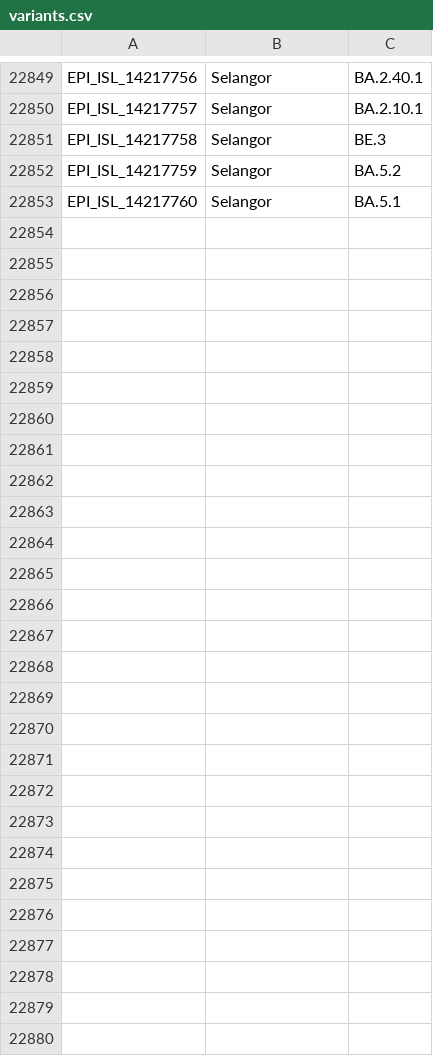
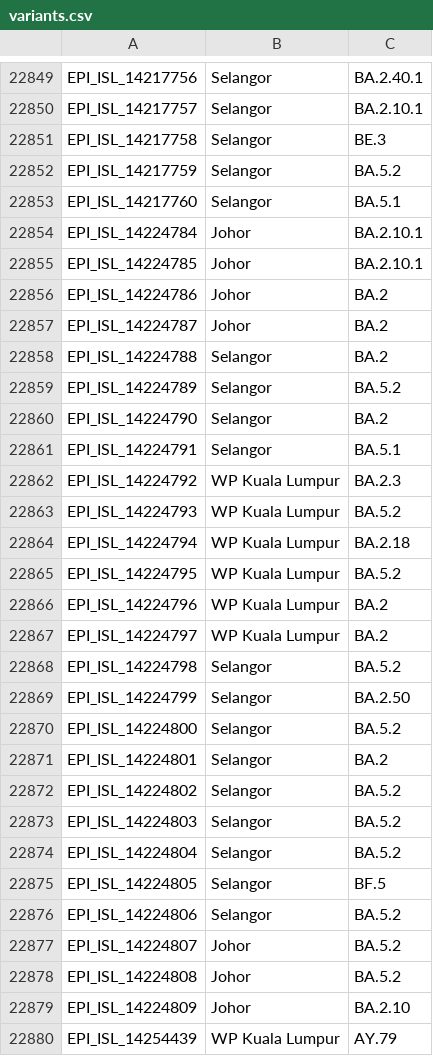
Before and after one commit to mgvi-nibm/c19-gsv, a CSV file: variants.csv, drawn as a sheet; only a part is shown, gaps mark what is left out.

Commit message:
Updated data

```diff
--- a/variants.csv
+++ b/variants.csv
@@ -22853 +22853,28 @@
 "EPI_ISL_14217760","Selangor","BA.5.1"
+"EPI_ISL_14224784","Johor","BA.2.10.1"
+"EPI_ISL_14224785","Johor","BA.2.10.1"
+"EPI_ISL_14224786","Johor","BA.2"
+"EPI_ISL_14224787","Johor","BA.2"
+"EPI_ISL_14224788","Selangor","BA.2"
+"EPI_ISL_14224789","Selangor","BA.5.2"
+"EPI_ISL_14224790","Selangor","BA.2"
+"EPI_ISL_14224791","Selangor","BA.5.1"
+"EPI_ISL_14224792","WP Kuala Lumpur","BA.2.3"
+"EPI_ISL_14224793","WP Kuala Lumpur","BA.5.2"
+"EPI_ISL_14224794","WP Kuala Lumpur","BA.2.18"
+"EPI_ISL_14224795","WP Kuala Lumpur","BA.5.2"
+"EPI_ISL_14224796","WP Kuala Lumpur","BA.2"
+"EPI_ISL_14224797","WP Kuala Lumpur","BA.2"
+"EPI_ISL_14224798","Selangor","BA.5.2"
+"EPI_ISL_14224799","Selangor","BA.2.50"
+"EPI_ISL_14224800","Selangor","BA.5.2"
+"EPI_ISL_14224801","Selangor","BA.2"
+"EPI_ISL_14224802","Selangor","BA.5.2"
+"EPI_ISL_14224803","Selangor","BA.5.2"
+"EPI_ISL_14224804","Selangor","BA.5.2"
+"EPI_ISL_14224805","Selangor","BF.5"
+"EPI_ISL_14224806","Selangor","BA.5.2"
+"EPI_ISL_14224807","Johor","BA.5.2"
+"EPI_ISL_14224808","Johor","BA.5.2"
+"EPI_ISL_14224809","Johor","BA.2.10"
+"EPI_ISL_14254439","WP Kuala Lumpur","AY.79"
```
Also changed, not shown: clades.csv, gender.csv, 11 other files.
